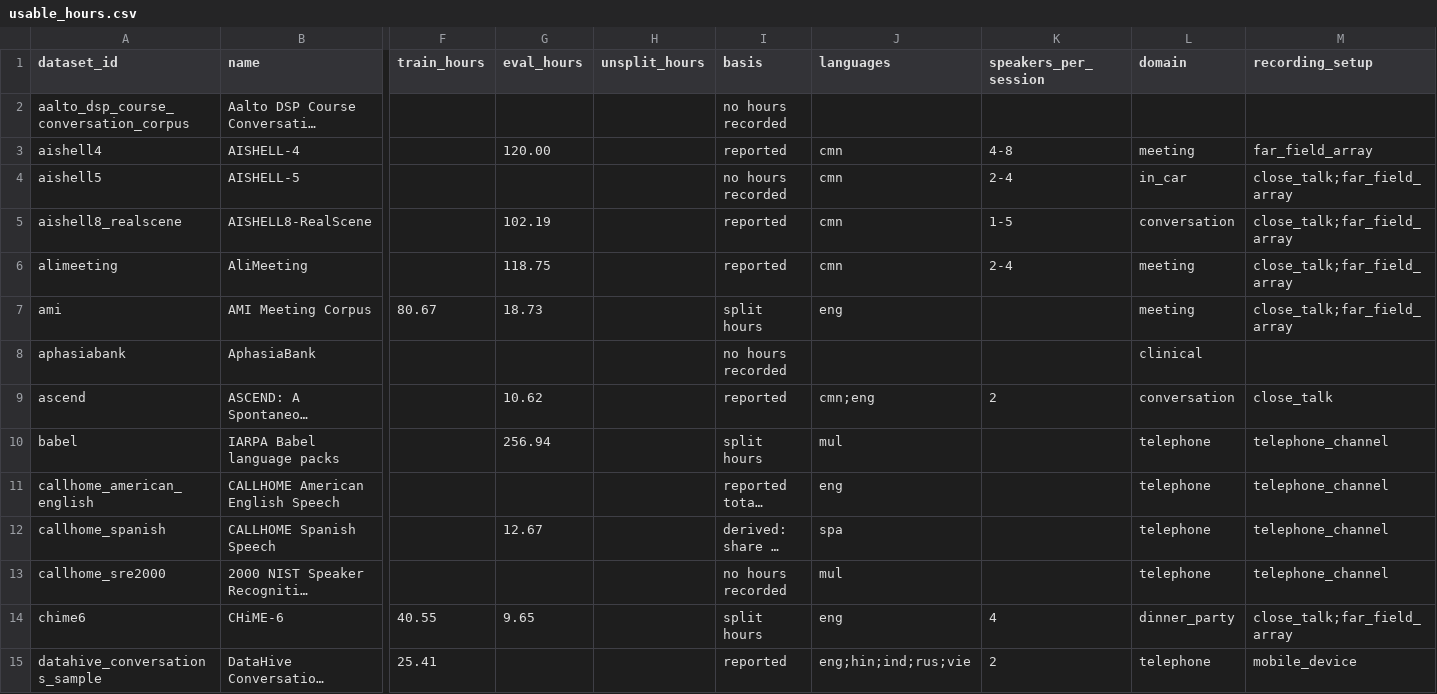
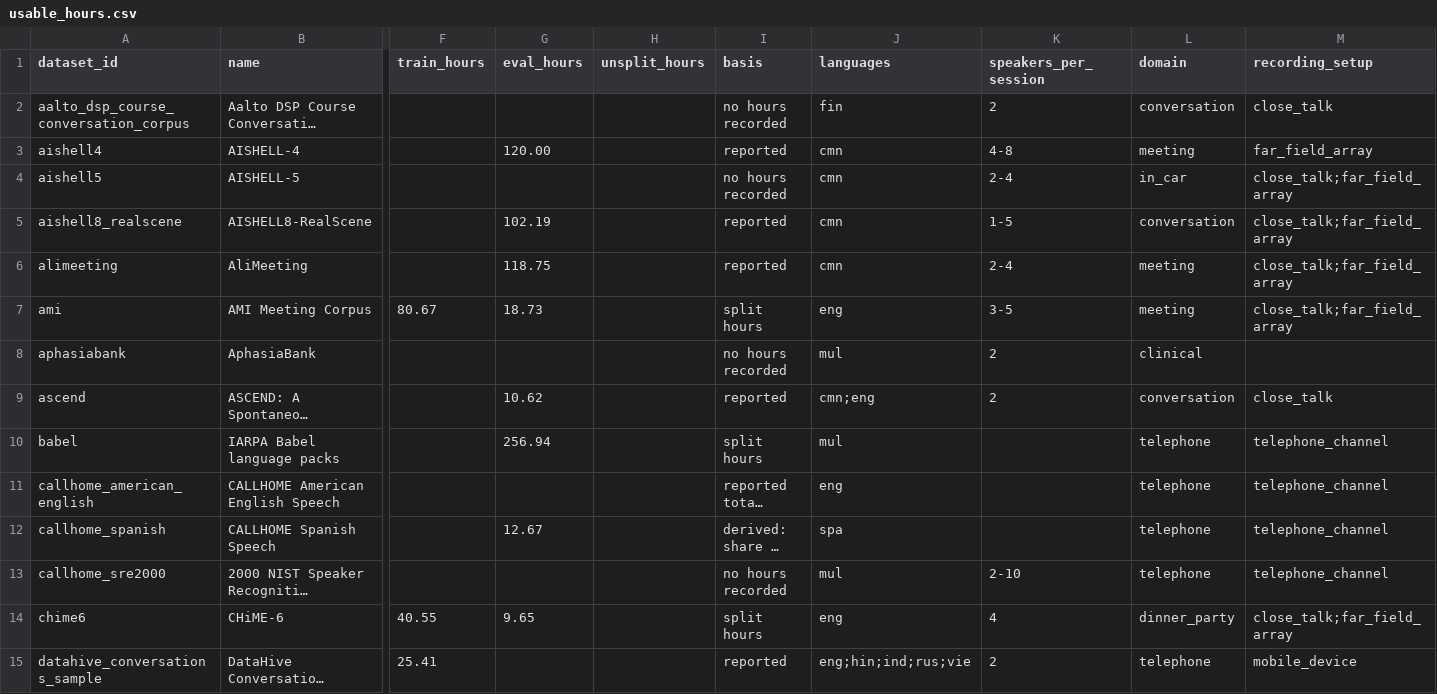
Before and after one commit to KimHaeri/sd_dataset_db, a CSV file: views/usable_hours.csv, drawn as a sheet; only a part is shown, gaps mark what is left out; long unchanged cells end in …; the diff covers the shown part only; the diff names each change by its address in the sheet, - before the commit and + after, or states it on an @@ line.

```diff
--- a/views/usable_hours.csv
+++ b/views/usable_hours.csv
-J2 (languages): (empty)
+J2 (languages): fin
-K2 (speakers_per_session): (empty)
+K2 (speakers_per_session): 2
-L2 (domain): (empty)
+L2 (domain): conversation
-M2 (recording_setup): (empty)
+M2 (recording_setup): close_talk
-K7 (speakers_per_session): (empty)
+K7 (speakers_per_session): 3-5
-J8 (languages): (empty)
+J8 (languages): mul
-K8 (speakers_per_session): (empty)
+K8 (speakers_per_session): 2
-K13 (speakers_per_session): (empty)
+K13 (speakers_per_session): 2-10
```
Also changed, not shown: 47 edited cells elsewhere in this file, data/datasets.csv, schema/enums.csv, 5 other files.
